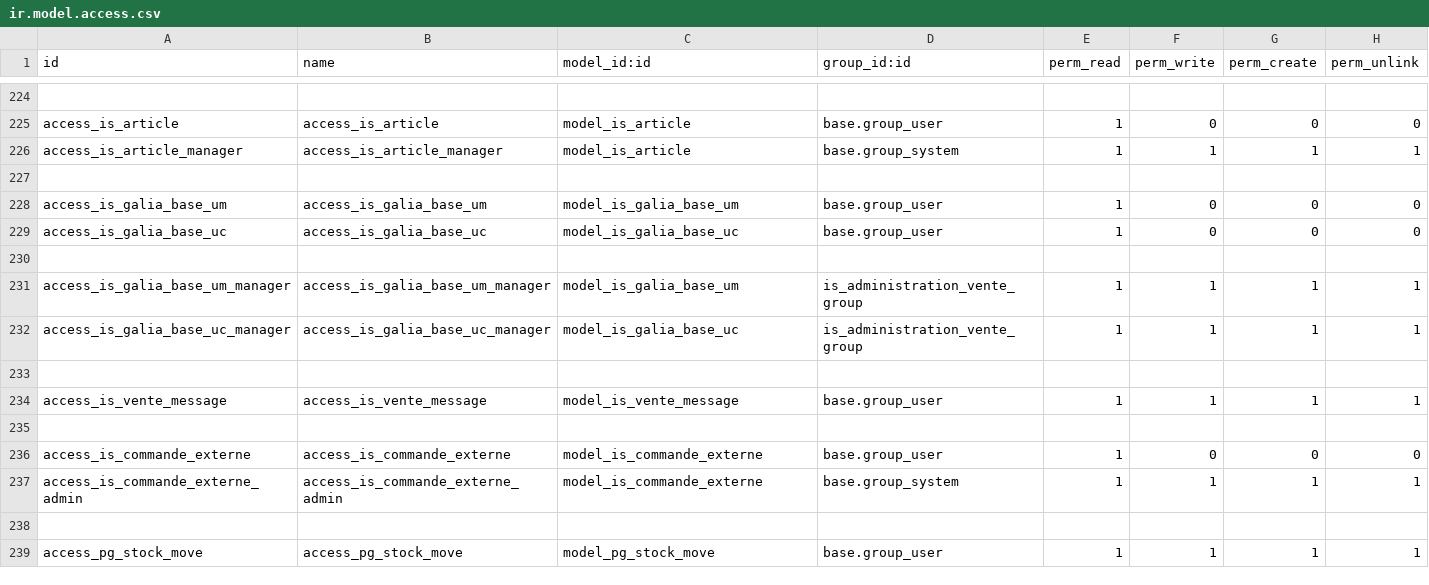
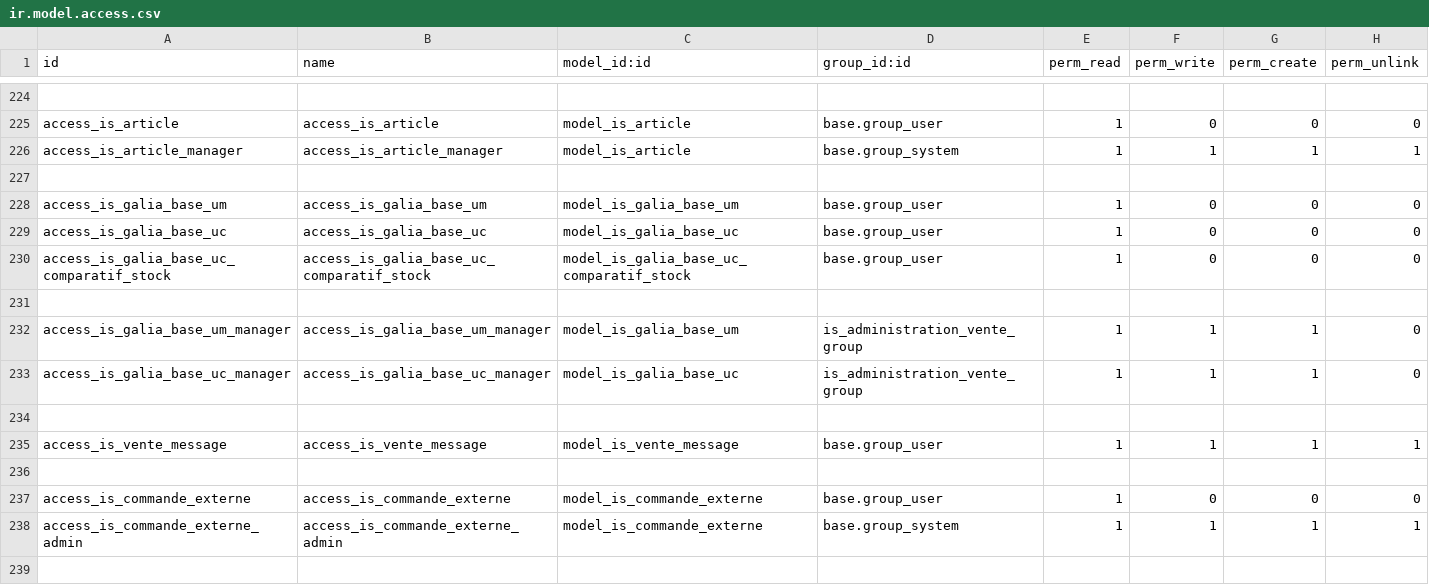
Before and after one commit to tonygalmiche/is_plastigray16, a CSV file: security/ir.model.access.csv, drawn as a sheet; only a part is shown, gaps mark what is left out; the shorter side is filled out with more unchanged rows.

```diff
--- a/security/ir.model.access.csv
+++ b/security/ir.model.access.csv
@@ -229,5 +229,6 @@ access_is_galia_base_um,access_is_galia_base_um,model_is_galia_base_um,base.grou
 access_is_galia_base_uc,access_is_galia_base_uc,model_is_galia_base_uc,base.group_user,1,0,0,0
+access_is_galia_base_uc_comparatif_stock,access_is_galia_base_uc_comparatif_stock,model_is_galia_base_uc_comparatif_stock,base.group_user,1,0,0,0
 
-access_is_galia_base_um_manager,access_is_galia_base_um_manager,model_is_galia_base_um,is_administration_vente_group,1,1,1,1
-access_is_galia_base_uc_manager,access_is_galia_base_uc_manager,model_is_galia_base_uc,is_administration_vente_group,1,1,1,1
+access_is_galia_base_um_manager,access_is_galia_base_um_manager,model_is_galia_base_um,is_administration_vente_group,1,1,1,0
+access_is_galia_base_uc_manager,access_is_galia_base_uc_manager,model_is_galia_base_uc,is_administration_vente_group,1,1,1,0
 
```
Also changed, not shown: 3 other files.
